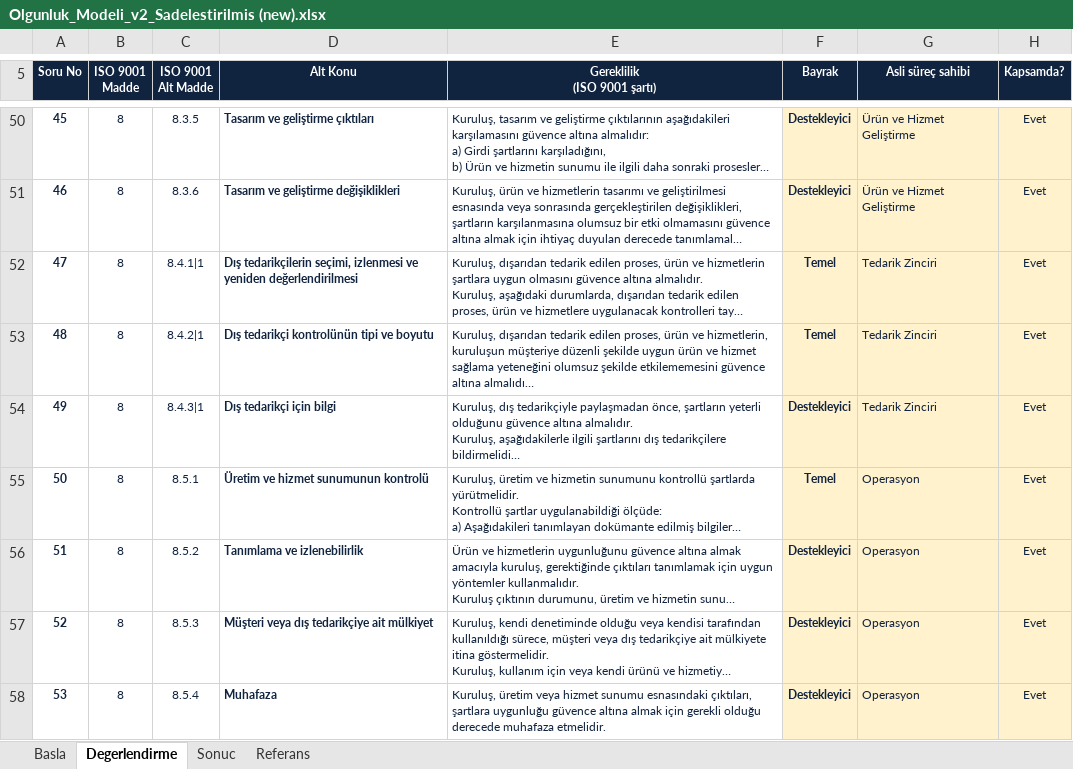
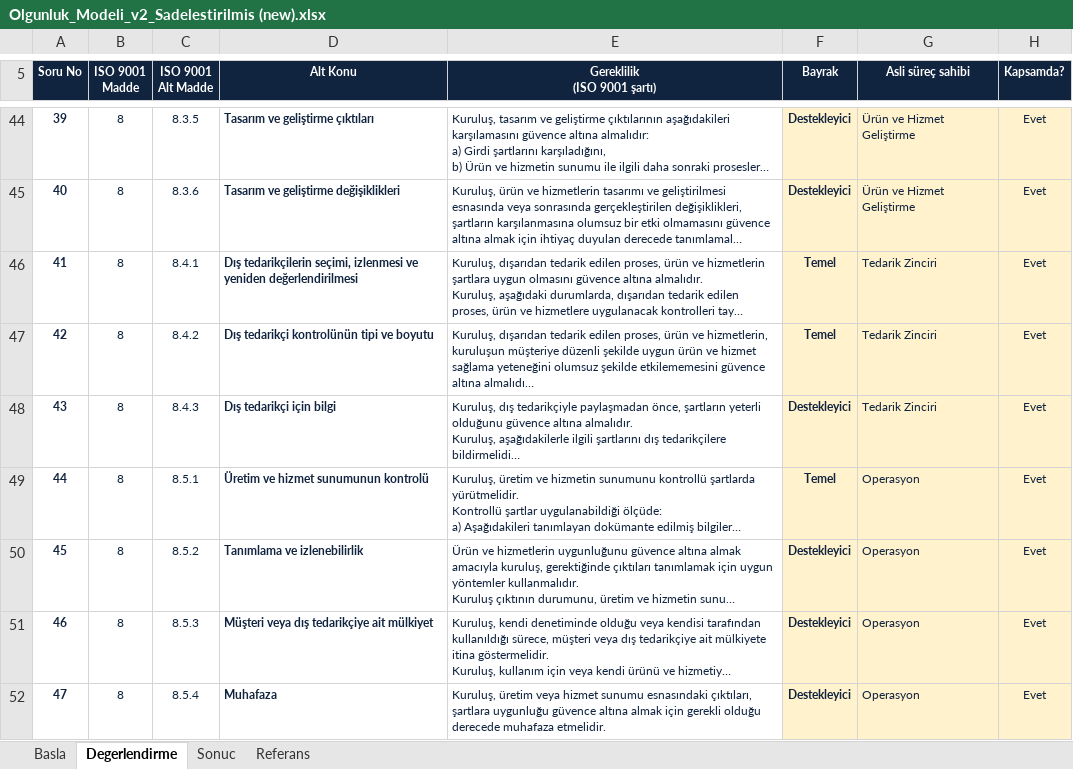
Before and after one commit to aaeren/ceren, an Excel workbook: Olgunluk_Modeli_v2_Sadelestirilmis (new).xlsx, sheet Degerlendirme, drawn as a sheet; only a part is shown, gaps mark what is left out; long unchanged cells end in …; values as stored, in another font and other column widths than the file's, no borders; conditional formats not drawn; addresses are those after the commit; the diff covers the shown part only; the diff names each change by its address in the sheet, - before the commit and + after, or states it on an @@ line.

```diff
--- a/Olgunluk_Modeli_v2_Sadelestirilmis (new).xlsx (sheet Degerlendirme)
+++ b/Olgunluk_Modeli_v2_Sadelestirilmis (new).xlsx (sheet Degerlendirme)
@@ column A (Soru No) renumbered from row 17 down @@
-C46 (ISO 9001 Alt Madde): 8.4.1|1
+C46 (ISO 9001 Alt Madde): 8.4.1
-C47 (ISO 9001 Alt Madde): 8.4.2|1
+C47 (ISO 9001 Alt Madde): 8.4.2
-C48 (ISO 9001 Alt Madde): 8.4.3|1
+C48 (ISO 9001 Alt Madde): 8.4.3
```
Also changed, not shown: 6 removed rows and 25 edited cells elsewhere in this sheet, sheet Referans, sheet Sonuc, sheet Basla, formulas that keep their value, Book1.xlsx, 3 other files.
